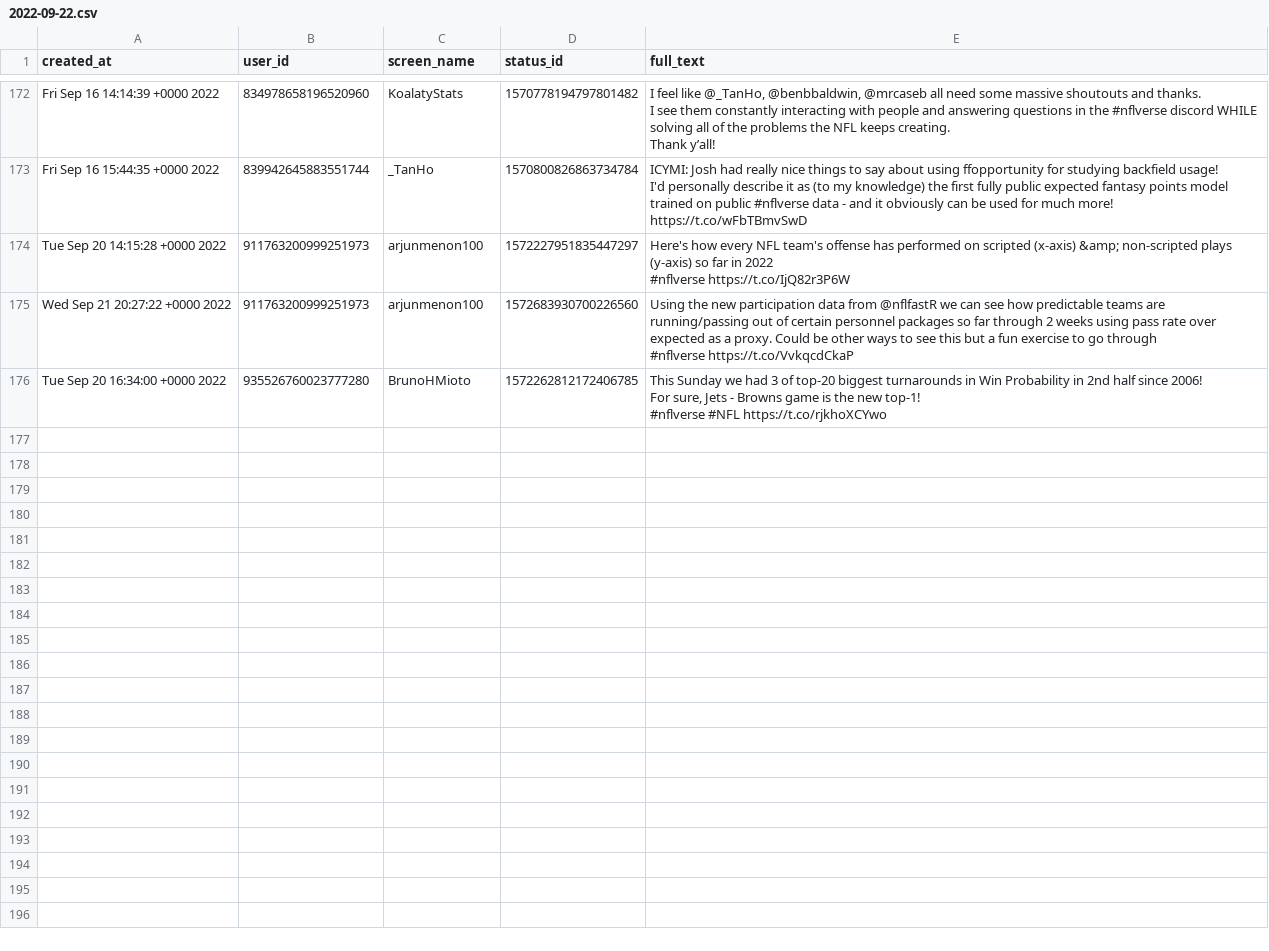
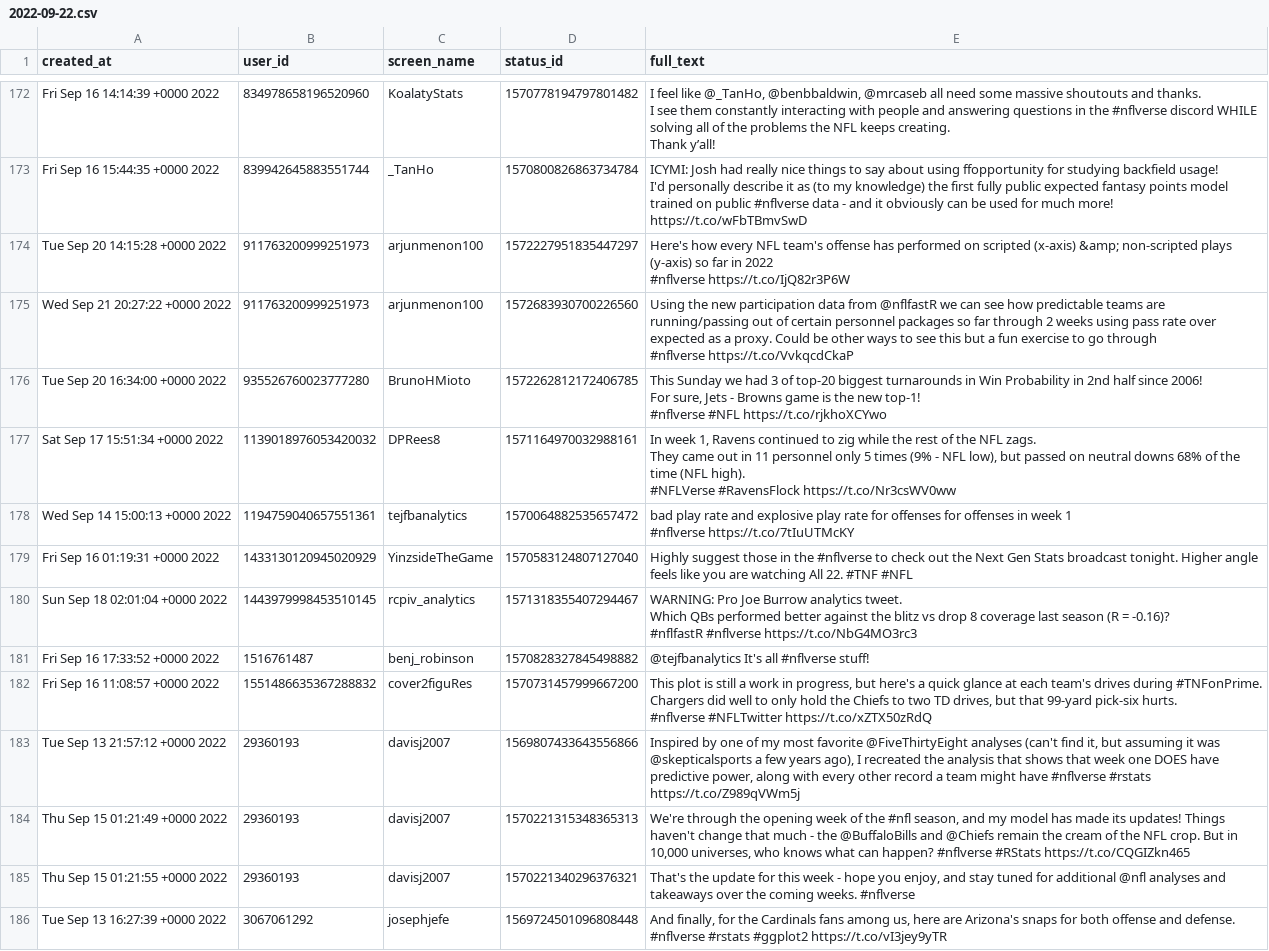
Before and after one commit to nflverse/nflversetweets, a CSV file: data/2022-09-22.csv, drawn as a sheet; only a part is shown, gaps mark what is left out; ↵ is a line break in a cell; the diff covers the shown part only; the diff names each change by its address in the sheet, - before the commit and + after, or states it on an @@ line.

```diff
--- a/data/2022-09-22.csv
+++ b/data/2022-09-22.csv
+row 177: Sat Sep 17 15:51:34 +0000 2022 | 1139018976053420032 | DPRees8 | 1571164970032988161 | In week 1, Ravens continued to zig while the rest of the NFL zags. ↵ They came out in 11 personnel only 5 times (9% - NFL low), but passed on neutral downs 68% of the time (NFL high). ↵ #NFLVerse #RavensFlock https://t.co/Nr3csWV0ww
+row 178: Wed Sep 14 15:00:13 +0000 2022 | 1194759040657551361 | tejfbanalytics | 1570064882535657472 | bad play rate and explosive play rate for offenses for offenses in week 1 ↵ #nflverse https://t.co/7tIuUTMcKY
+row 179: Fri Sep 16 01:19:31 +0000 2022 | 1433130120945020929 | YinzsideTheGame | 1570583124807127040 | Highly suggest those in the #nflverse to check out the Next Gen Stats broadcast tonight. Higher angle feels like you are watching All 22. #TNF #NFL
+row 180: Sun Sep 18 02:01:04 +0000 2022 | 1443979998453510145 | rcpiv_analytics | 1571318355407294467 | WARNING: Pro Joe Burrow analytics tweet. ↵ Which QBs performed better against the blitz vs drop 8 coverage last season (R = -0.16)? ↵ #nflfastR #nflverse https://t.co/NbG4MO3rc3
+row 181: Fri Sep 16 17:33:52 +0000 2022 | 1516761487 | benj_robinson | 1570828327845498882 | @tejfbanalytics It's all #nflverse stuff!
+row 182: Fri Sep 16 11:08:57 +0000 2022 | 1551486635367288832 | cover2figuRes | 1570731457999667200 | This plot is still a work in progress, but here's a quick glance at each team's drives during #TNFonPrime. ↵ Chargers did well to only hold the Chiefs to two TD drives, but that 99-yard pick-six hurts. ↵ #nflverse #NFLTwitter https://t.co/xZTX50zRdQ
+row 183: Tue Sep 13 21:57:12 +0000 2022 | 29360193 | davisj2007 | 1569807433643556866 | Inspired by one of my most favorite @FiveThirtyEight analyses (can't find it, but assuming it was @skepticalsports a few years ago), I recreated the analysis that shows that week one DOES have predictive power, along with every other record a team might have #nflverse #rstats https://t.co/Z989qVWm5j
+row 184: Thu Sep 15 01:21:49 +0000 2022 | 29360193 | davisj2007 | 1570221315348365313 | We're through the opening week of the #nfl season, and my model has made its updates! Things haven't change that much - the @BuffaloBills and @Chiefs remain the cream of the NFL crop. But in 10,000 universes, who knows what can happen? #nflverse #RStats https://t.co/CQGIZkn465
+row 185: Thu Sep 15 01:21:55 +0000 2022 | 29360193 | davisj2007 | 1570221340296376321 | That's the update for this week - hope you enjoy, and stay tuned for additional @nfl analyses and takeaways over the coming weeks. #nflverse
+row 186: Tue Sep 13 16:27:39 +0000 2022 | 3067061292 | josephjefe | 1569724501096808448 | And finally, for the Cardinals fans among us, here are Arizona's snaps for both offense and defense. ↵ #nflverse #rstats #ggplot2 https://t.co/vI3jey9yTR
```
Also changed, not shown: 10 added rows elsewhere in this file, 1 other file.
